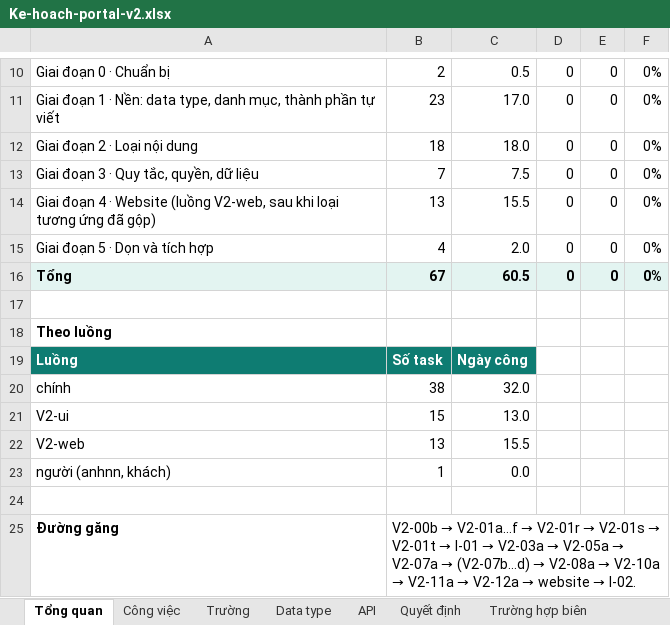
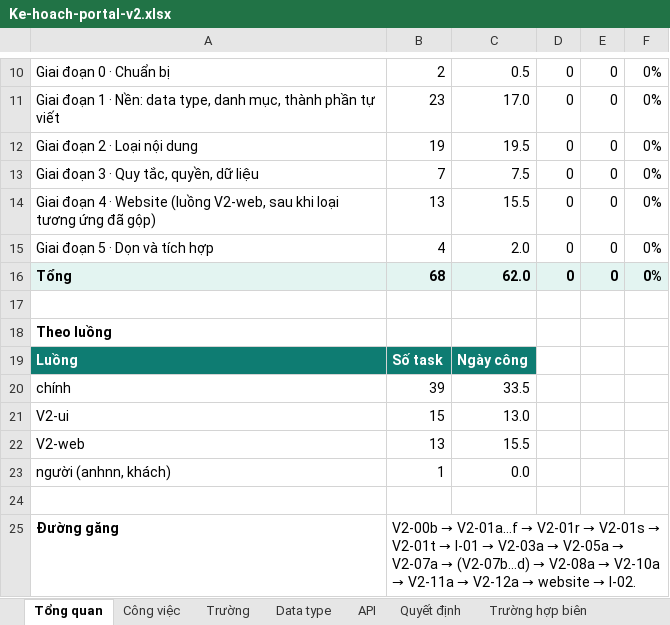
Before and after one commit to anhnoname97/antc, an Excel workbook: docs/ban-giao/PORTAL-V2/Ke-hoach-portal-v2.xlsx, sheet Tổng quan, drawn as a sheet; only a part is shown, gaps mark what is left out; values as stored, in another font and other column widths than the file's, no borders; the diff names each change by its address in the sheet, - before the commit and + after, or states it on an @@ line.

```diff
--- a/docs/ban-giao/PORTAL-V2/Ke-hoach-portal-v2.xlsx (sheet Tổng quan)
+++ b/docs/ban-giao/PORTAL-V2/Ke-hoach-portal-v2.xlsx (sheet Tổng quan)
-B12: 18
+B12: 19
-C12: 18.0
+C12: 19.5
-B16: 67
+B16: 68
-C16: 60.5
+C16: 62.0
-B20: 38
+B20: 39
-C20: 32.0
+C20: 33.5
```
Also changed, not shown: sheet Trường, sheet Công việc, sheet Quyết định, formulas that keep their value, 16 other files.
